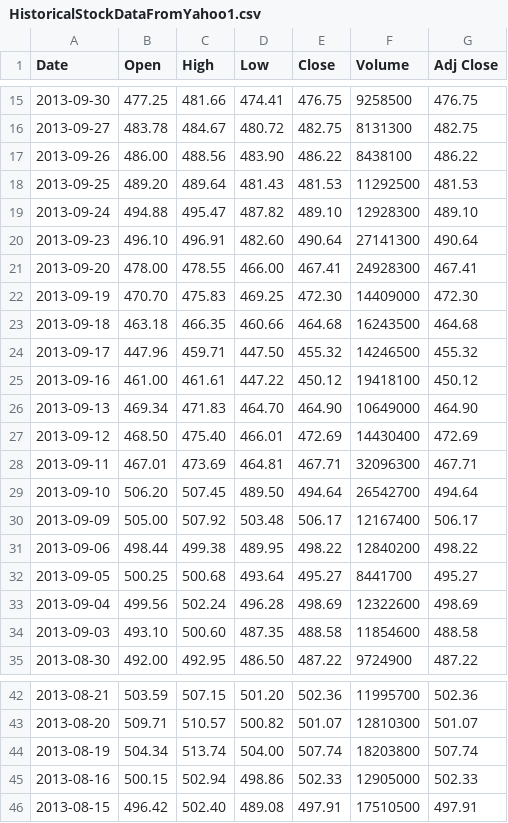
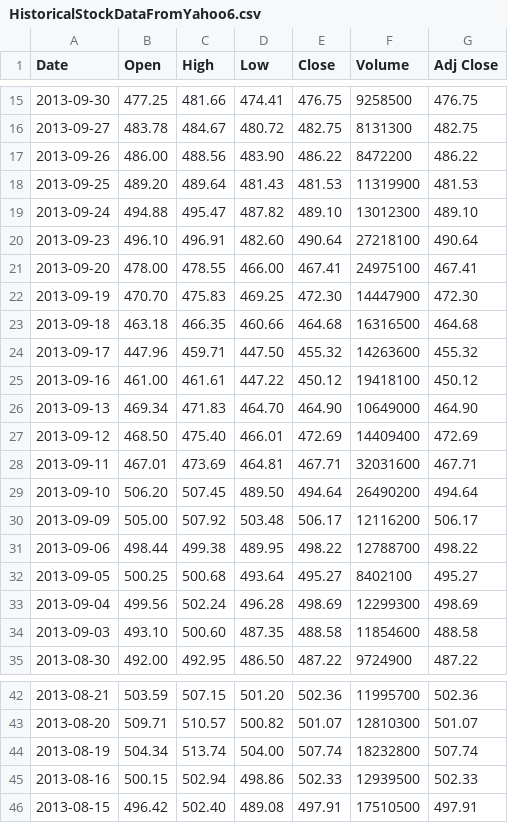
Before and after one commit to EliGit/StockSwag1, a CSV file: StockSwag/HistoricalStockDataFromYahoo6.csv (was StockSwag/HistoricalStockDataFromYahoo1.csv), drawn as a sheet; only a part is shown, gaps mark what is left out.

```diff
--- a/StockSwag/HistoricalStockDataFromYahoo1.csv
+++ b/StockSwag/HistoricalStockDataFromYahoo6.csv
@@ -16,19 +16,19 @@ Date,Open,High,Low,Close,Volume,Adj Close
 2013-09-27,483.78,484.67,480.72,482.75,8131300,482.75
-2013-09-26,486.00,488.56,483.90,486.22,8438100,486.22
-2013-09-25,489.20,489.64,481.43,481.53,11292500,481.53
-2013-09-24,494.88,495.47,487.82,489.10,12928300,489.10
-2013-09-23,496.10,496.91,482.60,490.64,27141300,490.64
-2013-09-20,478.00,478.55,466.00,467.41,24928300,467.41
-2013-09-19,470.70,475.83,469.25,472.30,14409000,472.30
-2013-09-18,463.18,466.35,460.66,464.68,16243500,464.68
-2013-09-17,447.96,459.71,447.50,455.32,14246500,455.32
+2013-09-26,486.00,488.56,483.90,486.22,8472200,486.22
+2013-09-25,489.20,489.64,481.43,481.53,11319900,481.53
+2013-09-24,494.88,495.47,487.82,489.10,13012300,489.10
+2013-09-23,496.10,496.91,482.60,490.64,27218100,490.64
+2013-09-20,478.00,478.55,466.00,467.41,24975100,467.41
+2013-09-19,470.70,475.83,469.25,472.30,14447900,472.30
+2013-09-18,463.18,466.35,460.66,464.68,16316500,464.68
+2013-09-17,447.96,459.71,447.50,455.32,14263600,455.32
 2013-09-16,461.00,461.61,447.22,450.12,19418100,450.12
 2013-09-13,469.34,471.83,464.70,464.90,10649000,464.90
-2013-09-12,468.50,475.40,466.01,472.69,14430400,472.69
-2013-09-11,467.01,473.69,464.81,467.71,32096300,467.71
-2013-09-10,506.20,507.45,489.50,494.64,26542700,494.64
-2013-09-09,505.00,507.92,503.48,506.17,12167400,506.17
-2013-09-06,498.44,499.38,489.95,498.22,12840200,498.22
-2013-09-05,500.25,500.68,493.64,495.27,8441700,495.27
-2013-09-04,499.56,502.24,496.28,498.69,12322600,498.69
+2013-09-12,468.50,475.40,466.01,472.69,14409400,472.69
+2013-09-11,467.01,473.69,464.81,467.71,32031600,467.71
+2013-09-10,506.20,507.45,489.50,494.64,26490200,494.64
+2013-09-09,505.00,507.92,503.48,506.17,12116200,506.17
+2013-09-06,498.44,499.38,489.95,498.22,12788700,498.22
+2013-09-05,500.25,500.68,493.64,495.27,8402100,495.27
+2013-09-04,499.56,502.24,496.28,498.69,12299300,498.69
 2013-09-03,493.10,500.60,487.35,488.58,11854600,488.58
@@ -43,4 +43,4 @@ Date,Open,High,Low,Close,Volume,Adj Close
 2013-08-20,509.71,510.57,500.82,501.07,12810300,501.07
-2013-08-19,504.34,513.74,504.00,507.74,18203800,507.74
-2013-08-16,500.15,502.94,498.86,502.33,12905000,502.33
+2013-08-19,504.34,513.74,504.00,507.74,18232800,507.74
+2013-08-16,500.15,502.94,498.86,502.33,12939500,502.33
 2013-08-15,496.42,502.40,489.08,497.91,17510500,497.91
```
Also changed, not shown: StockSwag/HistoricalStockDataFromYahoo2.csv, StockSwag/LatestStockDataFromYahoo.csv, 27 other files.
